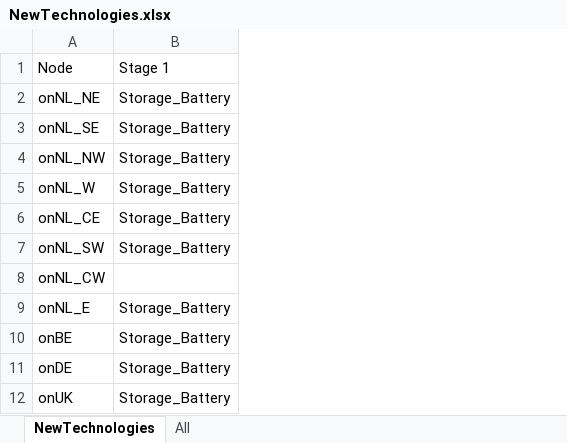
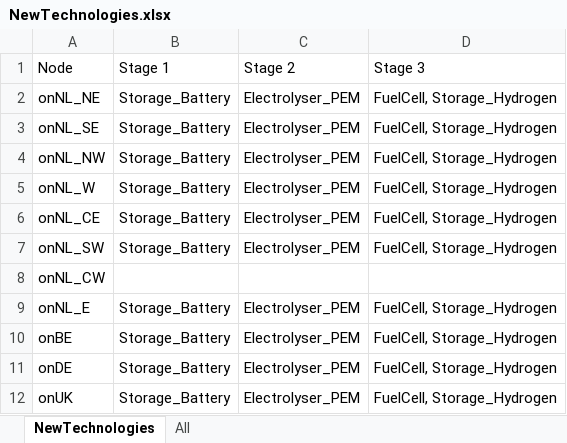
Before and after one commit to UU-ER/AdOpT-NET0, an Excel workbook: cases/NorthSea/NewTechnologies/NewTechnologies.xlsx, sheet NewTechnologies, drawn as a sheet; only a part is shown; values as stored, in another font and other column widths than the file's, no borders; the diff names each change by its address in the sheet, - before the commit and + after, or states it on an @@ line.

Commit message:
DataChanges

```diff
--- a/cases/NorthSea/NewTechnologies/NewTechnologies.xlsx (sheet NewTechnologies)
+++ b/cases/NorthSea/NewTechnologies/NewTechnologies.xlsx (sheet NewTechnologies)
+column C (Stage 2), rows 2-12: Electrolyser_PEM | Electrolyser_PEM | Electrolyser_PEM | Electrolyser_PEM | Electrolyser_PEM | Electrolyser_PEM |  | Electrolyser_PEM | Electrolyser_PEM | Electrolyser_PEM | Electrolyser_PEM
+column D (Stage 3), rows 2-12: FuelCell, Storage_Hydrogen | FuelCell, Storage_Hydrogen | FuelCell, Storage_Hydrogen | FuelCell, Storage_Hydrogen | FuelCell, Storage_Hydrogen | FuelCell, Storage_Hydrogen |  | FuelCell, Storage_Hydrogen | FuelCell, Storage_Hydrogen | FuelCell, Storage_Hydrogen | FuelCell, Storage_Hydrogen
```
